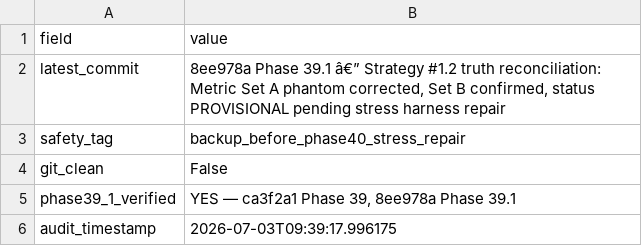
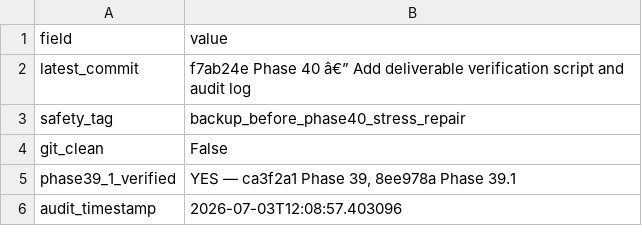
Before and after one commit to SpaciousAbhi/binance-futures-backtest-research, a CSV file: reports/phase40_sync_and_safety_audit.csv, drawn as a sheet.

Commit message:
Phase 41 — Complete full multi-asset validation, shadow simulator reconciliation, and live readiness

```diff
--- a/reports/phase40_sync_and_safety_audit.csv
+++ b/reports/phase40_sync_and_safety_audit.csv
@@ -1,3 +1,3 @@
 field,value
-latest_commit,"8ee978a Phase 39.1 â€” Strategy #1.2 truth reconciliation: Metric Set A phantom corrected, Set B confirmed, status PROVISIONAL pending stress harness repair"
+latest_commit,f7ab24e Phase 40 â€” Add deliverable verification script and audit log
 safety_tag,backup_before_phase40_stress_repair
@@ -5,2 +5,2 @@ git_clean,False
 phase39_1_verified,"YES — ca3f2a1 Phase 39, 8ee978a Phase 39.1"
-audit_timestamp,2026-07-03T09:39:17.996175
+audit_timestamp,2026-07-03T12:08:57.403096
```
Also changed, not shown: project_memory/BENCHMARK_REGISTRY.csv, 30 other files.
